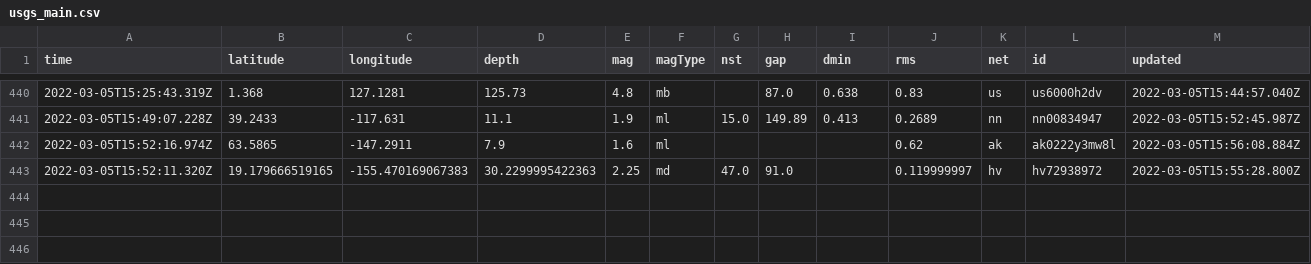
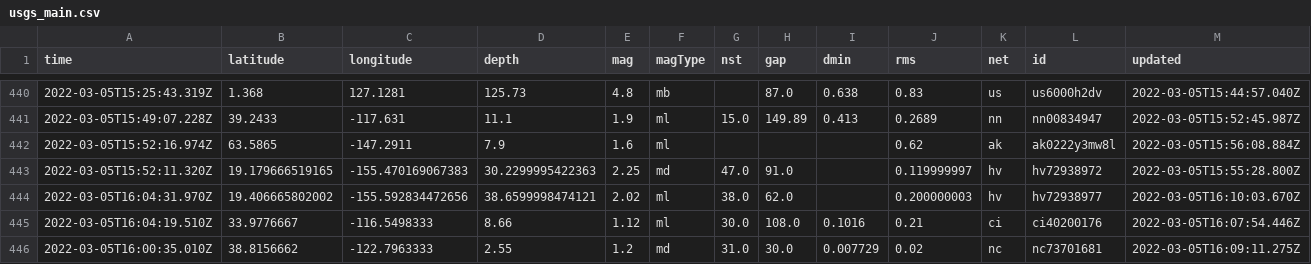
Before and after one commit to johnstont05/nicar22-github-actions, a CSV file: usgs_main.csv, drawn as a sheet; only a part is shown, gaps mark what is left out; rows hold the shown columns only; the diff names each change by its address in the sheet, - before the commit and + after, or states it on an @@ line.

```diff
--- a/usgs_main.csv
+++ b/usgs_main.csv
+row 444: 2022-03-05T16:04:31.970Z | 19.406665802002 | -155.592834472656 | 38.6599998474121 | 2.02 | ml | 38.0 | 62.0 |  | 0.200000003 | hv | hv72938977 | 2022-03-05T16:10:03.670Z
+row 445: 2022-03-05T16:04:19.510Z | 33.9776667 | -116.5498333 | 8.66 | 1.12 | ml | 30.0 | 108.0 | 0.1016 | 0.21 | ci | ci40200176 | 2022-03-05T16:07:54.446Z
+row 446: 2022-03-05T16:00:35.010Z | 38.8156662 | -122.7963333 | 2.55 | 1.2 | md | 31.0 | 30.0 | 0.007729 | 0.02 | nc | nc73701681 | 2022-03-05T16:09:11.275Z
```
Also changed, not shown: usgs_current.csv.
